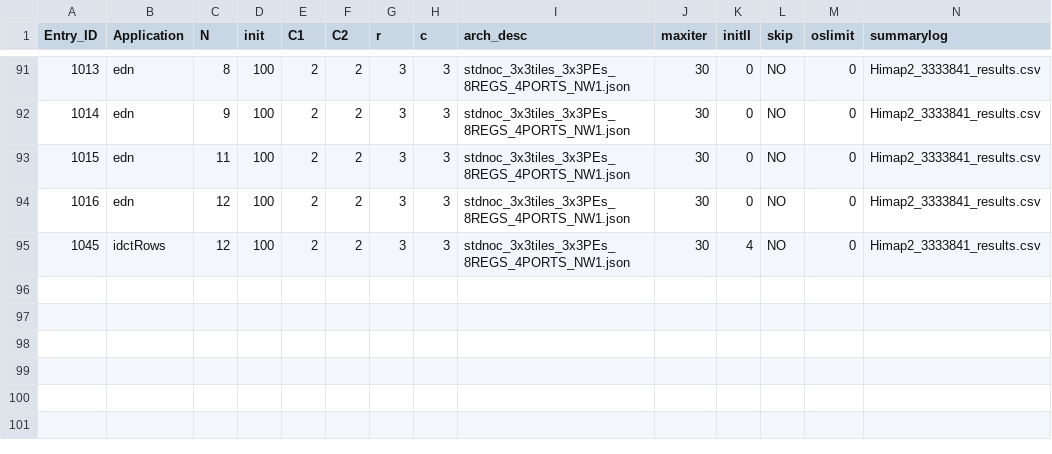
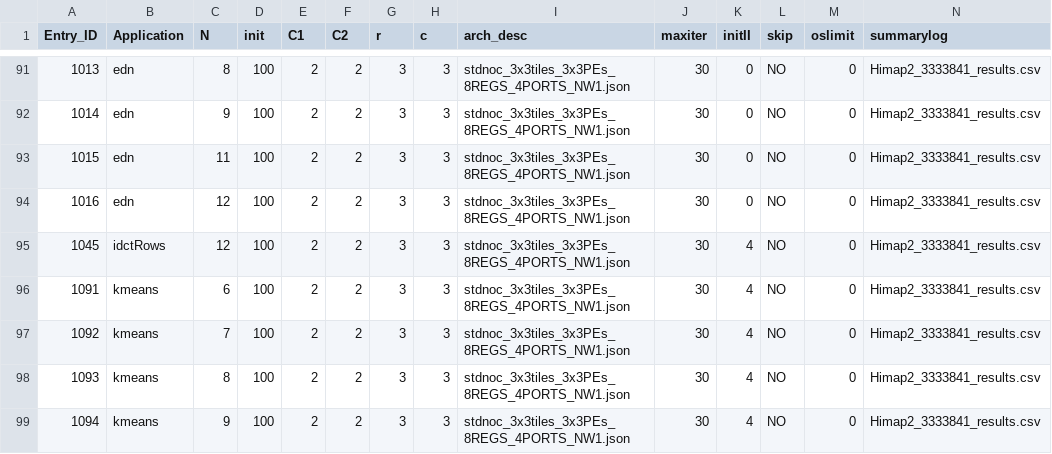
Before and after one commit to Dhananjayadmd/HiMap2_Scripts, a CSV file: himap2_config_v2.csv, drawn as a sheet; only a part is shown, gaps mark what is left out; rows hold the shown columns only; the diff names each change by its address in the sheet, - before the commit and + after, or states it on an @@ line.

Commit message:
adding config

```diff
--- a/himap2_config_v2.csv
+++ b/himap2_config_v2.csv
+row 96: 1091 | kmeans | 6 | 100 | 2 | 2 | 3 | 3 | stdnoc_3x3tiles_3x3PEs_8REGS_4PORTS_NW1.json | 30 | 4 | NO | 0 | Himap2_3333841_results.csv
+row 97: 1092 | kmeans | 7 | 100 | 2 | 2 | 3 | 3 | stdnoc_3x3tiles_3x3PEs_8REGS_4PORTS_NW1.json | 30 | 4 | NO | 0 | Himap2_3333841_results.csv
+row 98: 1093 | kmeans | 8 | 100 | 2 | 2 | 3 | 3 | stdnoc_3x3tiles_3x3PEs_8REGS_4PORTS_NW1.json | 30 | 4 | NO | 0 | Himap2_3333841_results.csv
+row 99: 1094 | kmeans | 9 | 100 | 2 | 2 | 3 | 3 | stdnoc_3x3tiles_3x3PEs_8REGS_4PORTS_NW1.json | 30 | 4 | NO | 0 | Himap2_3333841_results.csv
```
